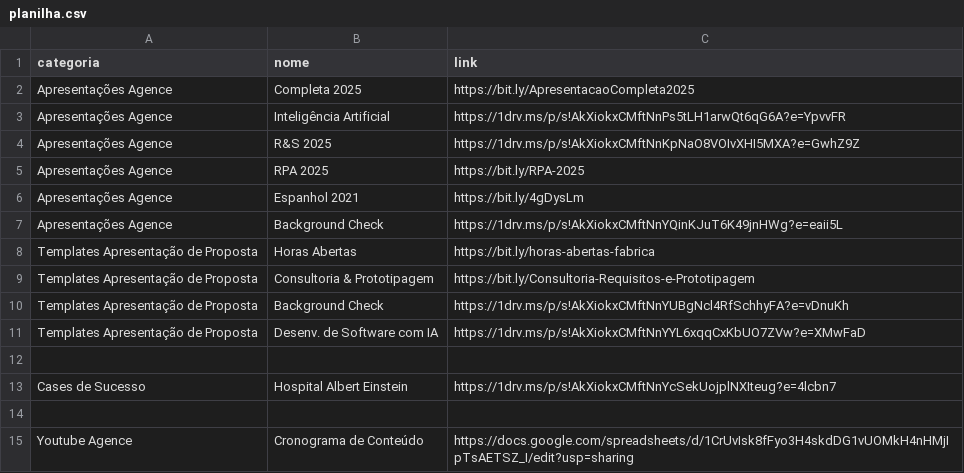
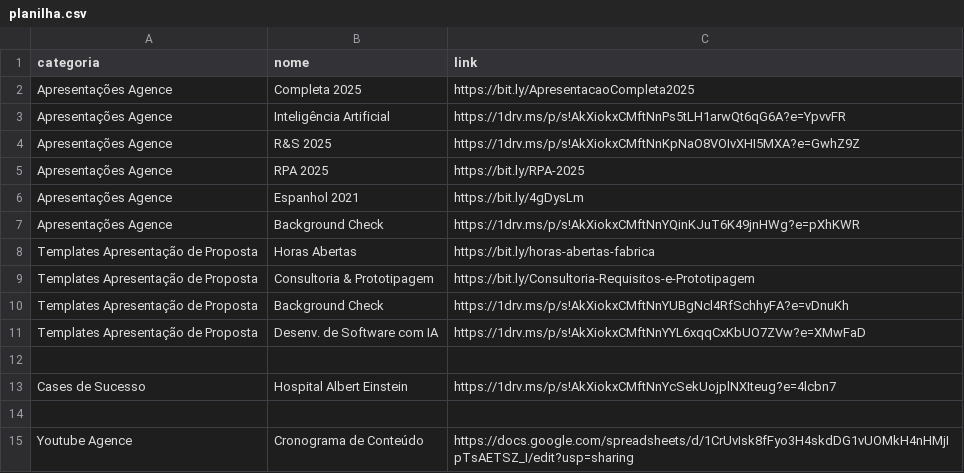
Before and after one commit to ismael11batista/MateriaisComercial, a CSV file: planilha.csv, drawn as a sheet.

Commit message:
upd link background check

```diff
--- a/planilha.csv
+++ b/planilha.csv
@@ -6,3 +6,3 @@ Apresentações Agence,RPA 2025,https://bit.ly/RPA-2025
 Apresentações Agence,Espanhol 2021,https://bit.ly/4gDysLm
-Apresentações Agence,Background Check,https://1drv.ms/p/s!AkXiokxCMftNnYQinKJuT6K49jnHWg?e=eaii5L
+Apresentações Agence,Background Check,https://1drv.ms/p/s!AkXiokxCMftNnYQinKJuT6K49jnHWg?e=pXhKWR
 Templates Apresentação de Proposta,Horas Abertas,https://bit.ly/horas-abertas-fabrica
```
